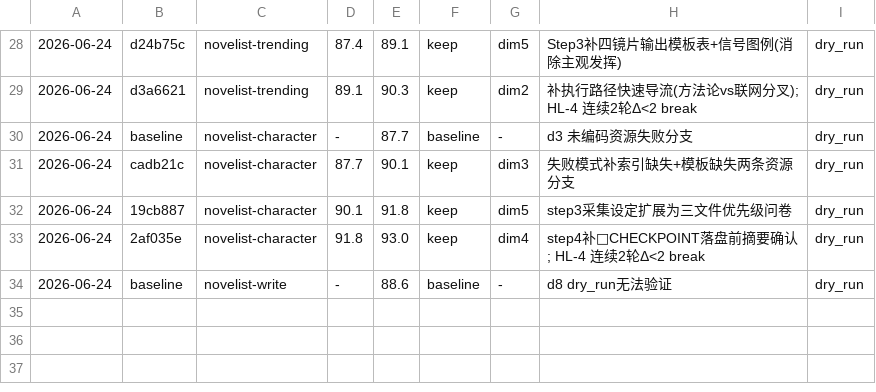
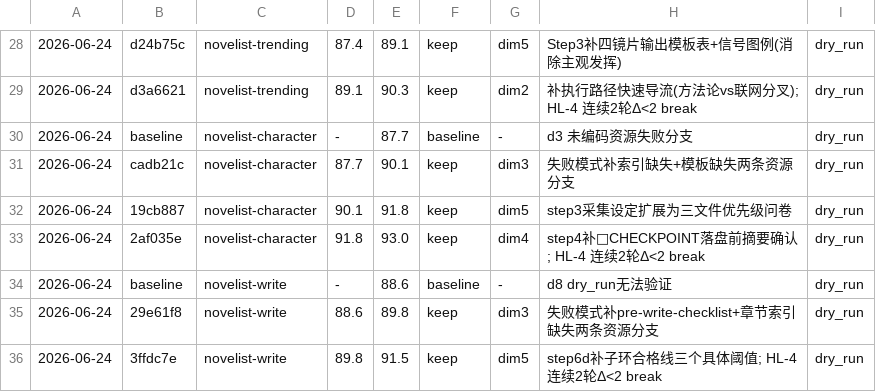
Before and after one commit to lazygophers/ccplugin, a TSV file: plugins/tools/novelist/skills/.darwin-results.tsv, drawn as a sheet; only a part is shown, gaps mark what is left out.

Commit message:
darwin: novelist-write r1/r2 keep(88.6→91.5,+2.9) + tsv; HL-4 break

```diff
--- a/plugins/tools/novelist/skills/.darwin-results.tsv
+++ b/plugins/tools/novelist/skills/.darwin-results.tsv
@@ -34 +34,3 @@
 2026-06-24	baseline	novelist-write	-	88.6	baseline	-	d8 dry_run无法验证	dry_run
+2026-06-24	29e61f8	novelist-write	88.6	89.8	keep	dim3	失败模式补pre-write-checklist+章节索引缺失两条资源分支	dry_run
+2026-06-24	3ffdc7e	novelist-write	89.8	91.5	keep	dim5	step6d补子环合格线三个具体阈值; HL-4 连续2轮Δ<2 break	dry_run
```
